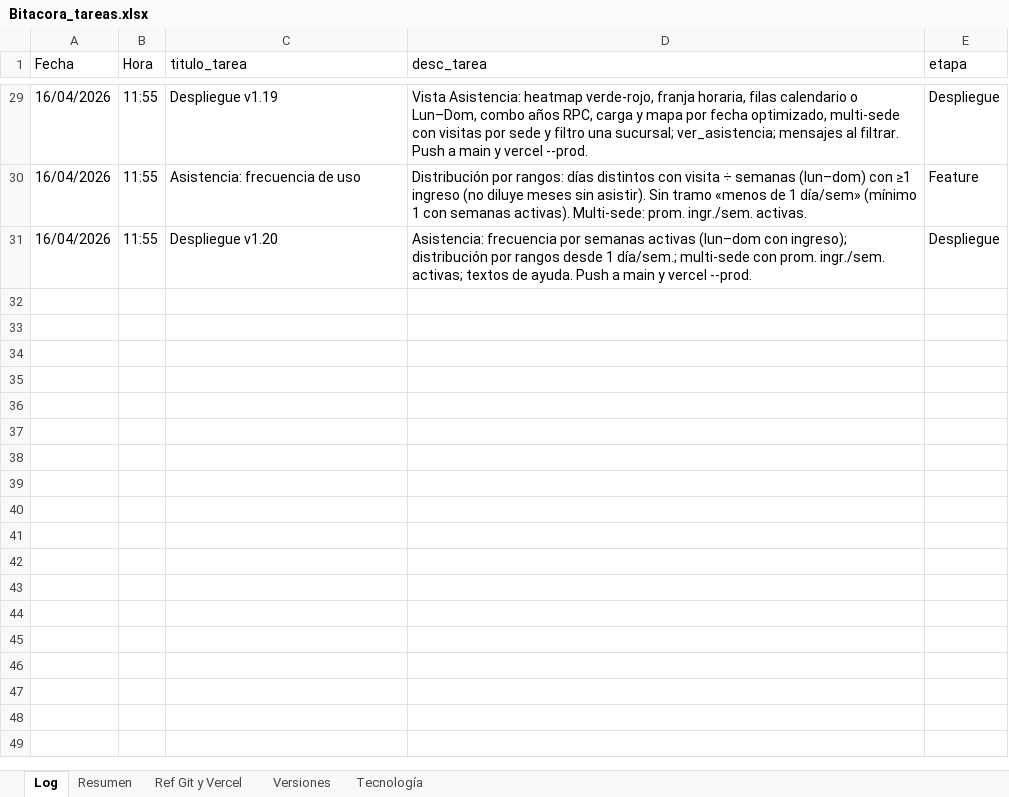
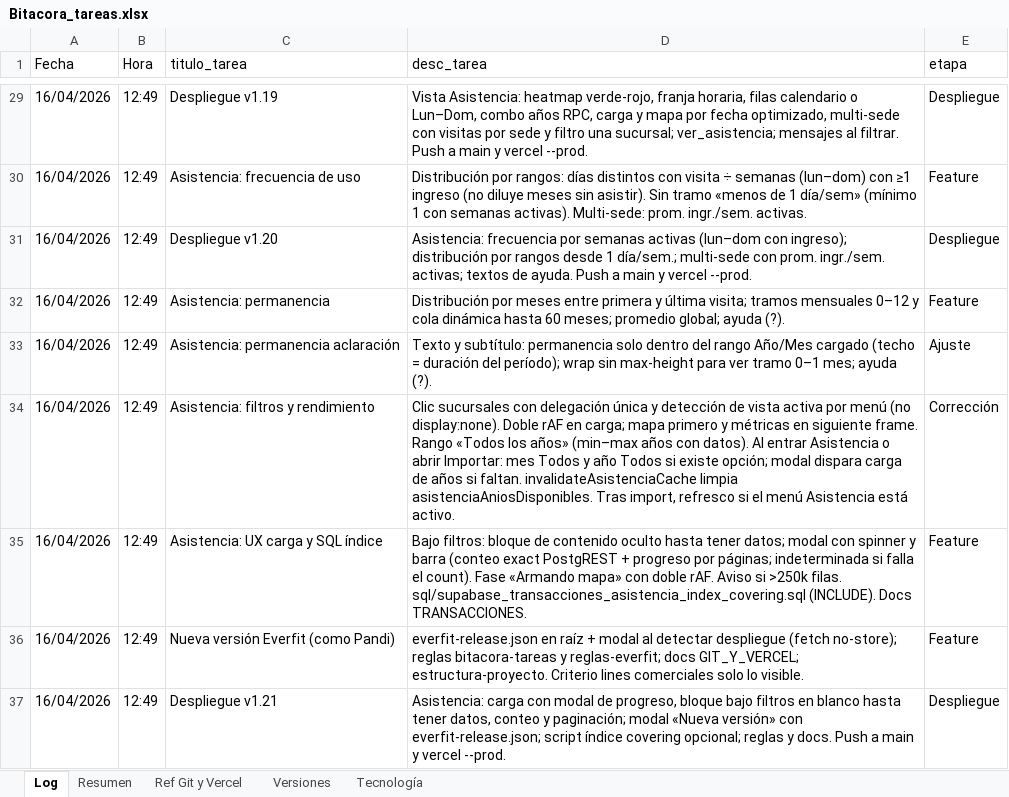
Before and after one commit to lucasbustosmartin-coder/Everfit, an Excel workbook: Bitacora_tareas.xlsx, sheet Log, drawn as a sheet; only a part is shown, gaps mark what is left out; values as stored, in another font and other column widths than the file's, no borders; the diff covers the shown part only; the diff names each change by its address in the sheet, - before the commit and + after, or states it on an @@ line.

```diff
--- a/Bitacora_tareas.xlsx (sheet Log)
+++ b/Bitacora_tareas.xlsx (sheet Log)
-B29:B31 (Hora): 11:55
+B29:B31 (Hora): 12:49
+row 32: 16/04/2026 | 12:49 | Asistencia: permanencia | Distribución por meses entre primera y última visita; tramos mensuales 0–12 y cola dinámica hasta 60 meses; promedio global; ayuda (?). | Feature
+row 33: 16/04/2026 | 12:49 | Asistencia: permanencia aclaración | Texto y subtítulo: permanencia solo dentro del rango Año/Mes cargado (techo = duración del período); wrap sin max-height para ver tramo 0–1 mes; ayuda (?). | Ajuste
+row 34: 16/04/2026 | 12:49 | Asistencia: filtros y rendimiento | Clic sucursales con delegación única y detección de vista activa por menú (no display:none). Doble rAF en carga; mapa primero y métricas en siguiente frame. Rango «Todos los años» (min–max años con datos). Al entrar Asistencia o abrir Importar: mes Todos y año Todos si existe opción; modal dispara carga de años si faltan. invalidateAsistenciaCache limpia asistenciaAniosDisponibles. Tras import, refresco si el menú Asistencia está activo. | Corrección
+row 35: 16/04/2026 | 12:49 | Asistencia: UX carga y SQL índice | Bajo filtros: bloque de contenido oculto hasta tener datos; modal con spinner y barra (conteo exact PostgREST + progreso por páginas; indeterminada si falla el count). Fase «Armando mapa» con doble rAF. Aviso si >250k filas. sql/supabase_transacciones_asistencia_index_covering.sql (INCLUDE). Docs TRANSACCIONES. | Feature
+row 36: 16/04/2026 | 12:49 | Nueva versión Everfit (como Pandi) | everfit-release.json en raíz + modal al detectar despliegue (fetch no-store); reglas bitacora-tareas y reglas-everfit; docs GIT_Y_VERCEL; estructura-proyecto. Criterio lines comerciales solo lo visible. | Feature
+row 37: 16/04/2026 | 12:49 | Despliegue v1.21 | Asistencia: carga con modal de progreso, bloque bajo filtros en blanco hasta tener datos, conteo y paginación; modal «Nueva versión» con everfit-release.json; script índice covering opcional; reglas y docs. Push a main y vercel --prod. | Despliegue
```
Also changed, not shown: 27 edited cells elsewhere in this sheet, sheet Versiones, sheet Resumen, 10 other files.
